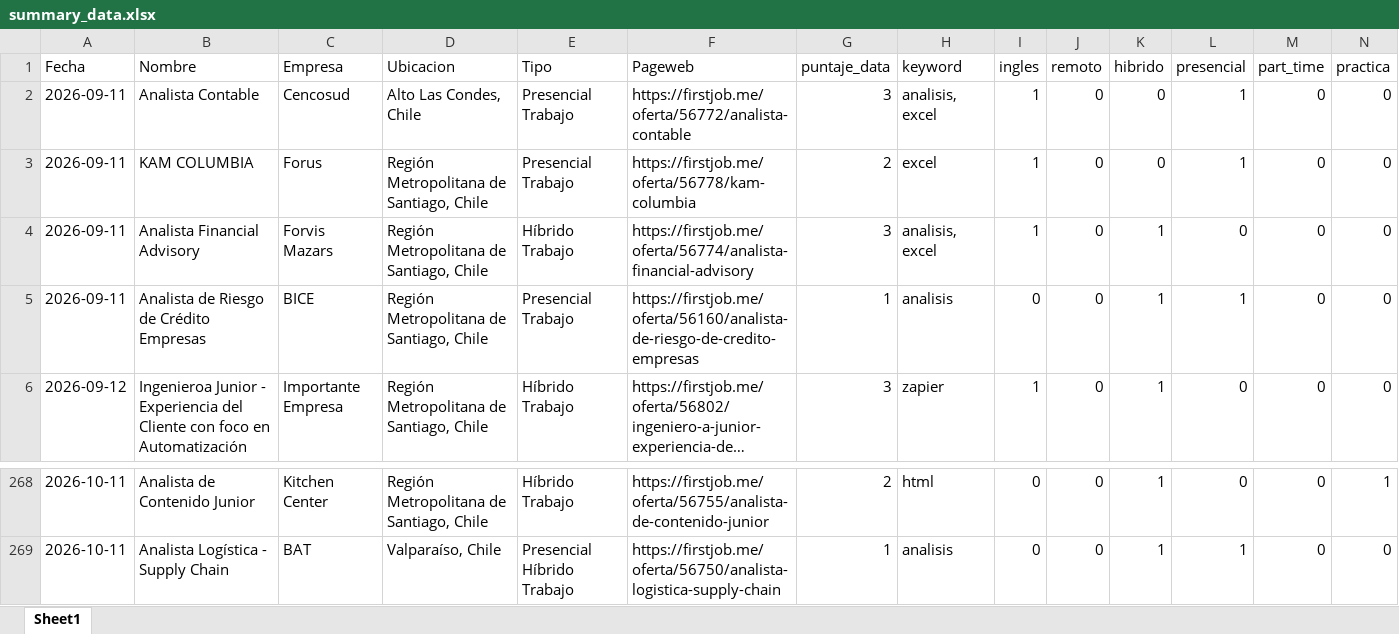
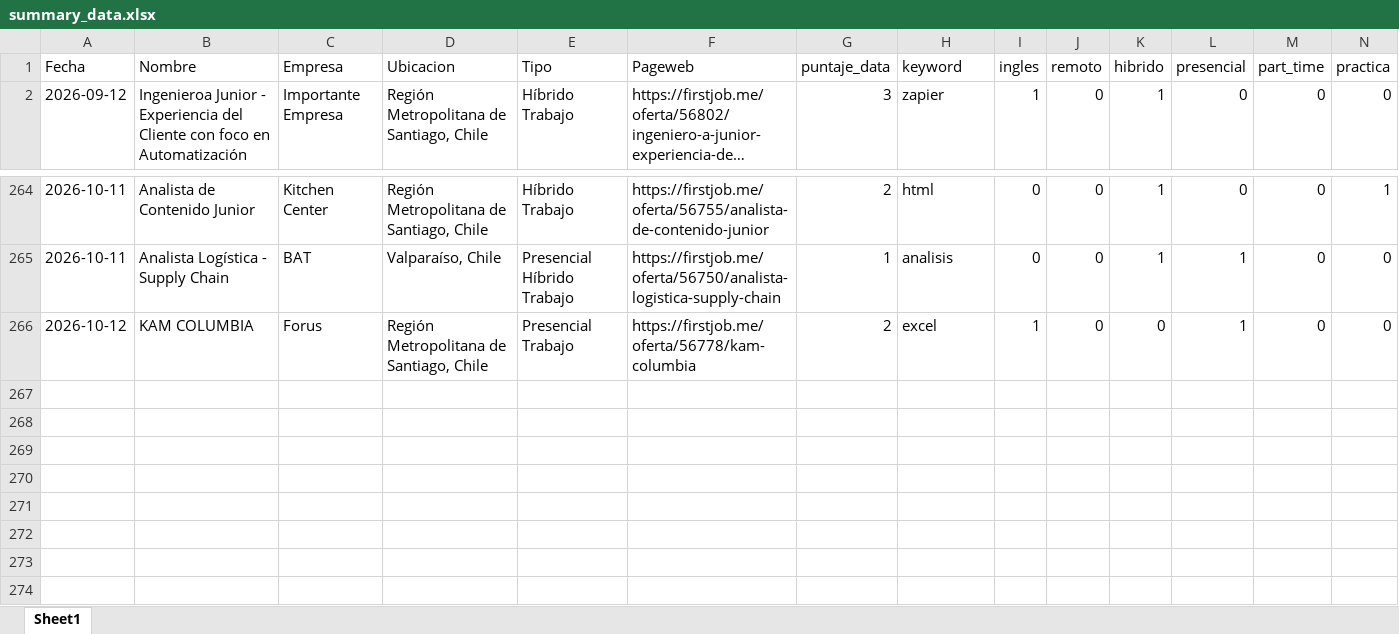
Before and after one commit to IgnOrtega/scraper-firstjob, an Excel workbook: data/first_job/summary_data.xlsx, sheet Sheet1, drawn as a sheet; only a part is shown, gaps mark what is left out; long unchanged cells end in …; values as stored, in another font and other column widths than the file's, no borders; removed rows and columns are numbered as before the commit, all else as after; rows hold the shown columns only; the diff names each change by its address in the sheet, - before the commit and + after, or states it on an @@ line.

```diff
--- a/data/first_job/summary_data.xlsx (sheet Sheet1)
+++ b/data/first_job/summary_data.xlsx (sheet Sheet1)
-row 2: 2026-09-11 | Analista Contable | Cencosud | Alto Las Condes, Chile | Presencial Trabajo | https://firstjob.me/oferta/56772/analista-contable | 3 | analisis, excel | 1 | 0 | 0 | 1 | 0 | 0
-row 3: 2026-09-11 | KAM COLUMBIA | Forus | Región Metropolitana de Santiago, Chile | Presencial Trabajo | https://firstjob.me/oferta/56778/kam-columbia | 2 | excel | 1 | 0 | 0 | 1 | 0 | 0
-row 4: 2026-09-11 | Analista Financial Advisory | Forvis Mazars | Región Metropolitana de Santiago, Chile | Híbrido Trabajo | https://firstjob.me/oferta/56774/analista-financial-advisory | 3 | analisis, excel | 1 | 0 | 1 | 0 | 0 | 0
-row 5: 2026-09-11 | Analista de Riesgo de Crédito Empresas | BICE | Región Metropolitana de Santiago, Chile | Presencial Trabajo | https://firstjob.me/oferta/56160/analista-de-riesgo-de-credito-empresas | 1 | analisis | 0 | 0 | 1 | 1 | 0 | 0
+row 266: 2026-10-12 | KAM COLUMBIA | Forus | Región Metropolitana de Santiago, Chile | Presencial Trabajo | https://firstjob.me/oferta/56778/kam-columbia | 2 | excel | 1 | 0 | 0 | 1 | 0 | 0
```
Also changed, not shown: 5 other files.
